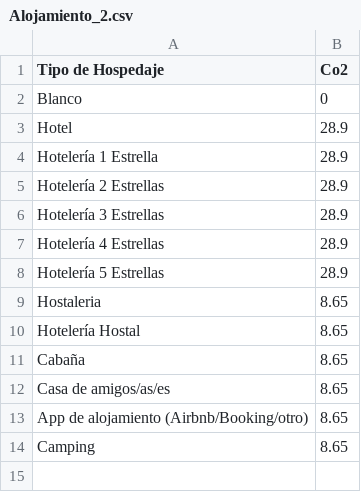
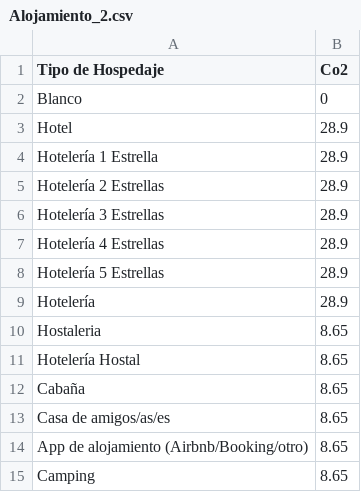
Before and after one commit to JavierMeasure/CSV_ME, a CSV file: Alojamiento_2.csv, drawn as a sheet; the diff names each change by its address in the sheet, - before the commit and + after, or states it on an @@ line.

Commit message:
Update Alojamiento_2.csv

```diff
--- a/Alojamiento_2.csv
+++ b/Alojamiento_2.csv
+row 9: Hotelería | 28.9
```
